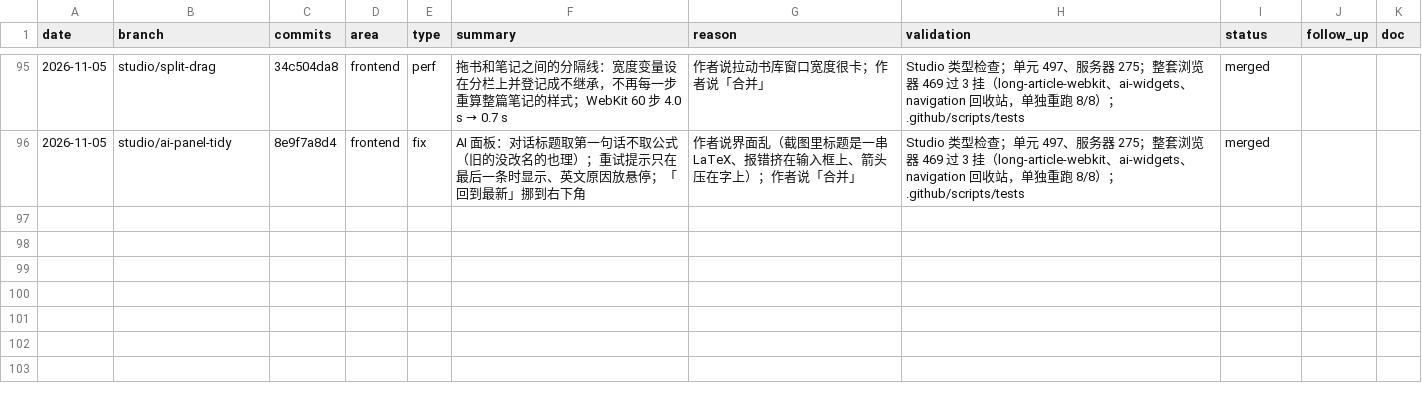
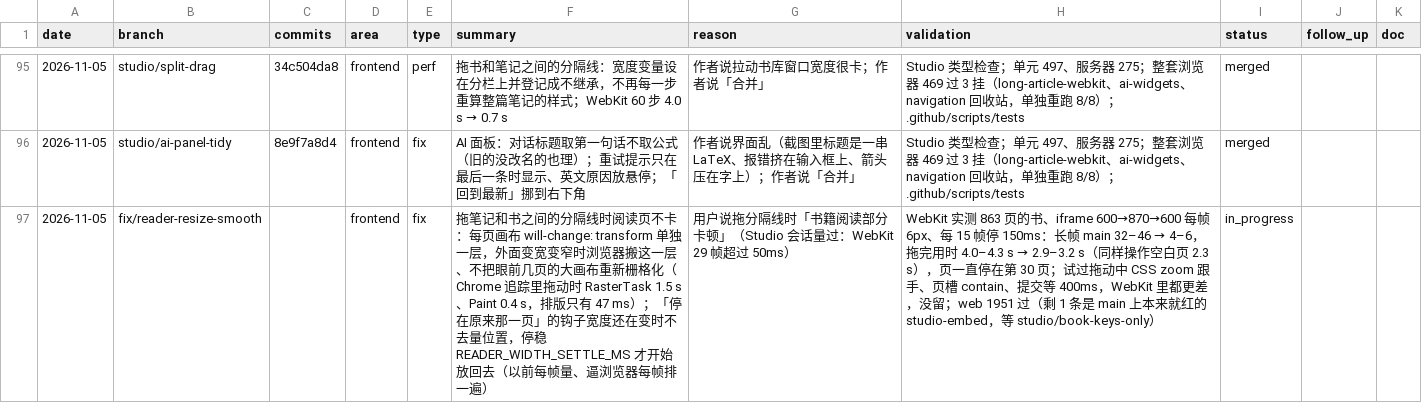
Before and after one commit to wxyhgk/retain-pdf, a CSV file: docs/ops/devlog/2026-11.csv, drawn as a sheet; only a part is shown, gaps mark what is left out; the diff names each change by its address in the sheet, - before the commit and + after, or states it on an @@ line.

```diff
--- a/docs/ops/devlog/2026-11.csv
+++ b/docs/ops/devlog/2026-11.csv
+row 97: 2026-11-05 | fix/reader-resize-smooth |  | frontend | fix | 拖笔记和书之间的分隔线时阅读页不卡：每页画布 will-change: transform 单独一层，外面变宽变窄时浏览器搬这一层、不把眼前几页的大画布重新栅格化（Chrome 追踪里拖动时 RasterTask 1.5 s、Paint 0.4 s，排版只有 47 ms）；「停在原来那一页」的钩子宽度还在变时不去量位置，停稳 READER_WIDTH_SETTLE_MS 才开始放回去（以前每帧量、逼浏览器每帧排一遍） | 用户说拖分隔线时「书籍阅读部分卡顿」（Studio 会话量过：WebKit 29 帧超过 50ms） | WebKit 实测 863 页的书、iframe 600→870→600 每帧 6px、每 15 帧停 150ms：长帧 main 32–46 → 4–6，拖完用时 4.0–4.3 s → 2.9–3.2 s（同样操作空白页 2.3 s），页一直停在第 30 页；试过拖动中 CSS zoom 跟手、页槽 contain、提交等 400ms，WebKit 里都更差，没留；web 1951 过（剩 1 条是 main 上本来就红的 studio-embed，等 studio/book-keys-only） | in_progress
```
Also changed, not shown: 28 other files.
